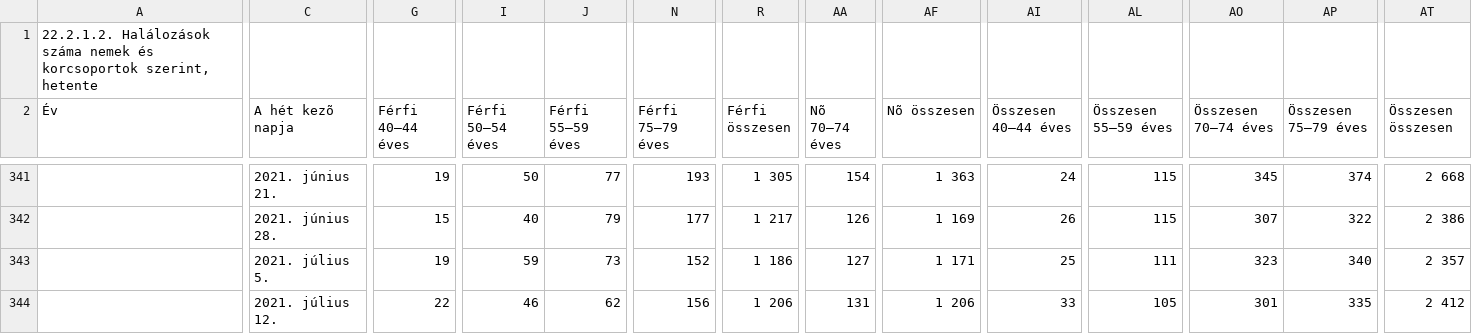
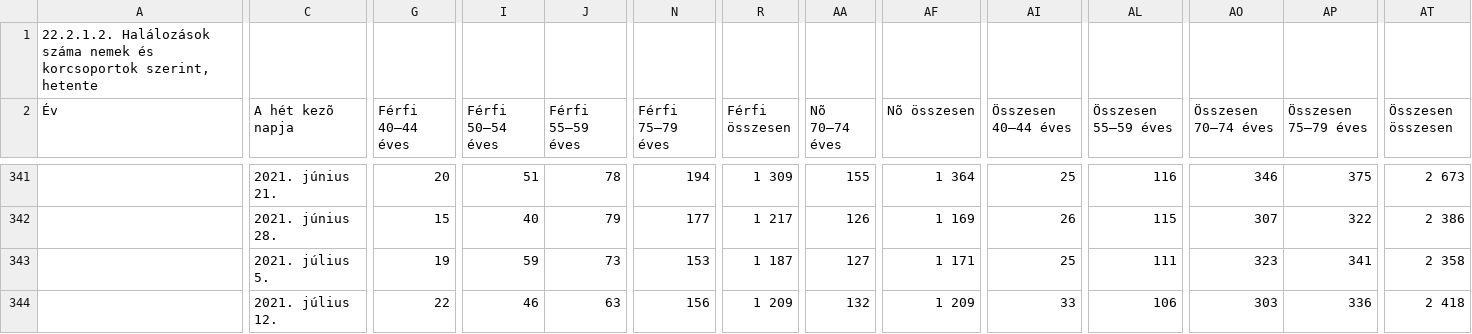
Before and after one commit to kamutelapo/covid, a CSV file: adatok/stadat-halalozas.csv, drawn as a sheet; only a part is shown, gaps mark what is left out; the diff covers the shown part only; the diff names each change by its address in the sheet, - before the commit and + after, or states it on an @@ line.

```diff
--- a/adatok/stadat-halalozas.csv
+++ b/adatok/stadat-halalozas.csv
-G341 (Férfi 40–44 éves): 19
+G341 (Férfi 40–44 éves): 20
-I341 (Férfi 50–54 éves): 50
+I341 (Férfi 50–54 éves): 51
-J341 (Férfi 55–59 éves): 77
+J341 (Férfi 55–59 éves): 78
-N341 (Férfi 75–79 éves): 193
+N341 (Férfi 75–79 éves): 194
-R341 (Férfi összesen): 1 305
+R341 (Férfi összesen): 1 309
-AA341 (Nõ 70–74 éves): 154
+AA341 (Nõ 70–74 éves): 155
-AF341 (Nõ összesen): 1 363
+AF341 (Nõ összesen): 1 364
-AI341 (Összesen 40–44 éves): 24
+AI341 (Összesen 40–44 éves): 25
-AL341 (Összesen 55–59 éves): 115
+AL341 (Összesen 55–59 éves): 116
-AO341 (Összesen 70–74 éves): 345
+AO341 (Összesen 70–74 éves): 346
-AP341 (Összesen 75–79 éves): 374
+AP341 (Összesen 75–79 éves): 375
-AT341 (Összesen összesen): 2 668
+AT341 (Összesen összesen): 2 673
-N343 (Férfi 75–79 éves): 152
+N343 (Férfi 75–79 éves): 153
-R343 (Férfi összesen): 1 186
+R343 (Férfi összesen): 1 187
-AP343 (Összesen 75–79 éves): 340
+AP343 (Összesen 75–79 éves): 341
-AT343 (Összesen összesen): 2 357
+AT343 (Összesen összesen): 2 358
-J344 (Férfi 55–59 éves): 62
+J344 (Férfi 55–59 éves): 63
-R344 (Férfi összesen): 1 206
+R344 (Férfi összesen): 1 209
-AA344 (Nõ 70–74 éves): 131
+AA344 (Nõ 70–74 éves): 132
-AF344 (Nõ összesen): 1 206
+AF344 (Nõ összesen): 1 209
-AL344 (Összesen 55–59 éves): 105
+AL344 (Összesen 55–59 éves): 106
-AO344 (Összesen 70–74 éves): 301
+AO344 (Összesen 70–74 éves): 303
-AP344 (Összesen 75–79 éves): 335
+AP344 (Összesen 75–79 éves): 336
-AT344 (Összesen összesen): 2 412
+AT344 (Összesen összesen): 2 418
```
Also changed, not shown: 1 added row and 118 edited cells elsewhere in this file, adatok/hiradatok.csv, adatok/stadat-halalozas-elokeszitve.csv, 25 other files.
